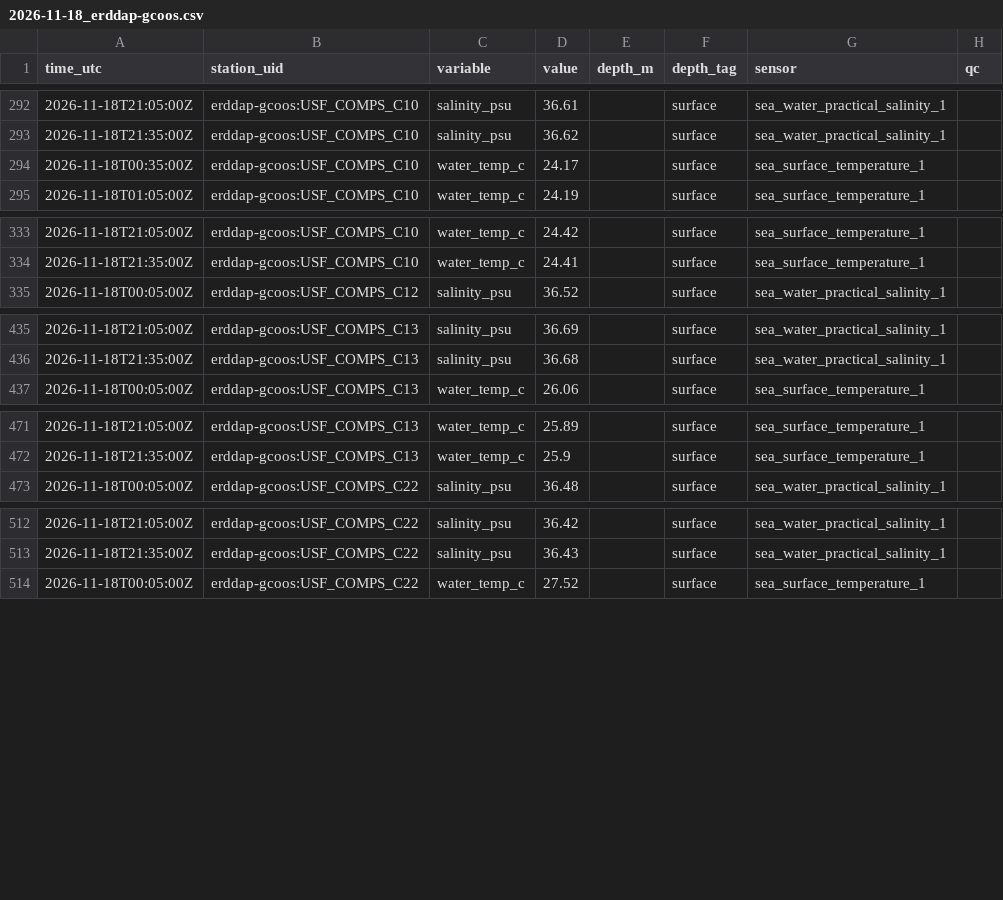
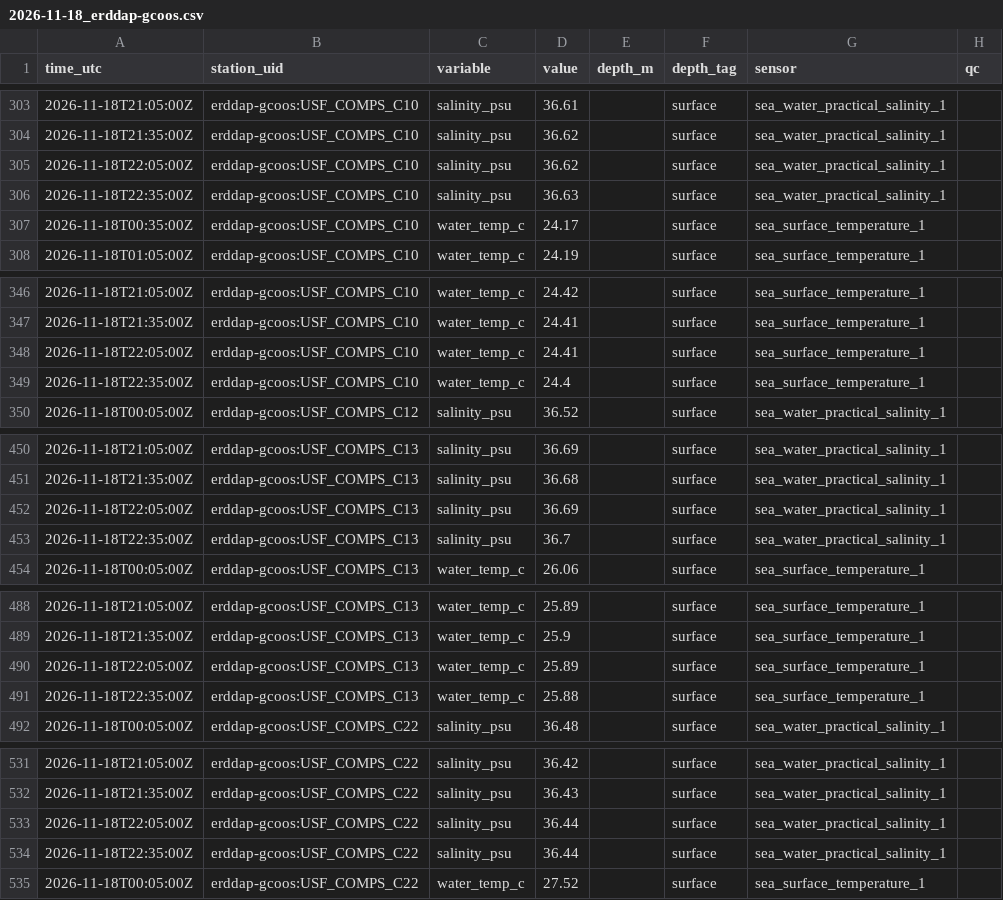
Before and after one commit to captainsforcleanwater/swfl-water-map, a CSV file: data/sensors/2026/11/2026-11-18_erddap-gcoos.csv, drawn as a sheet; only a part is shown, gaps mark what is left out; the diff covers the shown part only.

```diff
--- a/data/sensors/2026/11/2026-11-18_erddap-gcoos.csv
+++ b/data/sensors/2026/11/2026-11-18_erddap-gcoos.csv
@@ -293,2 +304,4 @@ time_utc,station_uid,variable,value,depth_m,depth_tag,sensor,qc
 2026-11-18T21:35:00Z,erddap-gcoos:USF_COMPS_C10,salinity_psu,36.62,,surface,sea_water_practical_salinity_1,
+2026-11-18T22:05:00Z,erddap-gcoos:USF_COMPS_C10,salinity_psu,36.62,,surface,sea_water_practical_salinity_1,
+2026-11-18T22:35:00Z,erddap-gcoos:USF_COMPS_C10,salinity_psu,36.63,,surface,sea_water_practical_salinity_1,
 2026-11-18T00:35:00Z,erddap-gcoos:USF_COMPS_C10,water_temp_c,24.17,,surface,sea_surface_temperature_1,
@@ -334,2 +347,4 @@ time_utc,station_uid,variable,value,depth_m,depth_tag,sensor,qc
 2026-11-18T21:35:00Z,erddap-gcoos:USF_COMPS_C10,water_temp_c,24.41,,surface,sea_surface_temperature_1,
+2026-11-18T22:05:00Z,erddap-gcoos:USF_COMPS_C10,water_temp_c,24.41,,surface,sea_surface_temperature_1,
+2026-11-18T22:35:00Z,erddap-gcoos:USF_COMPS_C10,water_temp_c,24.4,,surface,sea_surface_temperature_1,
 2026-11-18T00:05:00Z,erddap-gcoos:USF_COMPS_C12,salinity_psu,36.52,,surface,sea_water_practical_salinity_1,
@@ -436,2 +451,4 @@ time_utc,station_uid,variable,value,depth_m,depth_tag,sensor,qc
 2026-11-18T21:35:00Z,erddap-gcoos:USF_COMPS_C13,salinity_psu,36.68,,surface,sea_water_practical_salinity_1,
+2026-11-18T22:05:00Z,erddap-gcoos:USF_COMPS_C13,salinity_psu,36.69,,surface,sea_water_practical_salinity_1,
+2026-11-18T22:35:00Z,erddap-gcoos:USF_COMPS_C13,salinity_psu,36.7,,surface,sea_water_practical_salinity_1,
 2026-11-18T00:05:00Z,erddap-gcoos:USF_COMPS_C13,water_temp_c,26.06,,surface,sea_surface_temperature_1,
@@ -472,2 +489,4 @@ time_utc,station_uid,variable,value,depth_m,depth_tag,sensor,qc
 2026-11-18T21:35:00Z,erddap-gcoos:USF_COMPS_C13,water_temp_c,25.9,,surface,sea_surface_temperature_1,
+2026-11-18T22:05:00Z,erddap-gcoos:USF_COMPS_C13,water_temp_c,25.89,,surface,sea_surface_temperature_1,
+2026-11-18T22:35:00Z,erddap-gcoos:USF_COMPS_C13,water_temp_c,25.88,,surface,sea_surface_temperature_1,
 2026-11-18T00:05:00Z,erddap-gcoos:USF_COMPS_C22,salinity_psu,36.48,,surface,sea_water_practical_salinity_1,
@@ -513,2 +532,4 @@ time_utc,station_uid,variable,value,depth_m,depth_tag,sensor,qc
 2026-11-18T21:35:00Z,erddap-gcoos:USF_COMPS_C22,salinity_psu,36.43,,surface,sea_water_practical_salinity_1,
+2026-11-18T22:05:00Z,erddap-gcoos:USF_COMPS_C22,salinity_psu,36.44,,surface,sea_water_practical_salinity_1,
+2026-11-18T22:35:00Z,erddap-gcoos:USF_COMPS_C22,salinity_psu,36.44,,surface,sea_water_practical_salinity_1,
 2026-11-18T00:05:00Z,erddap-gcoos:USF_COMPS_C22,water_temp_c,27.52,,surface,sea_surface_temperature_1,
```
Also changed, not shown: 13 added rows elsewhere in this file, data/clean/stations.csv, data/qc/2026/11/2026-11-18_flags.csv, 10 other files.
